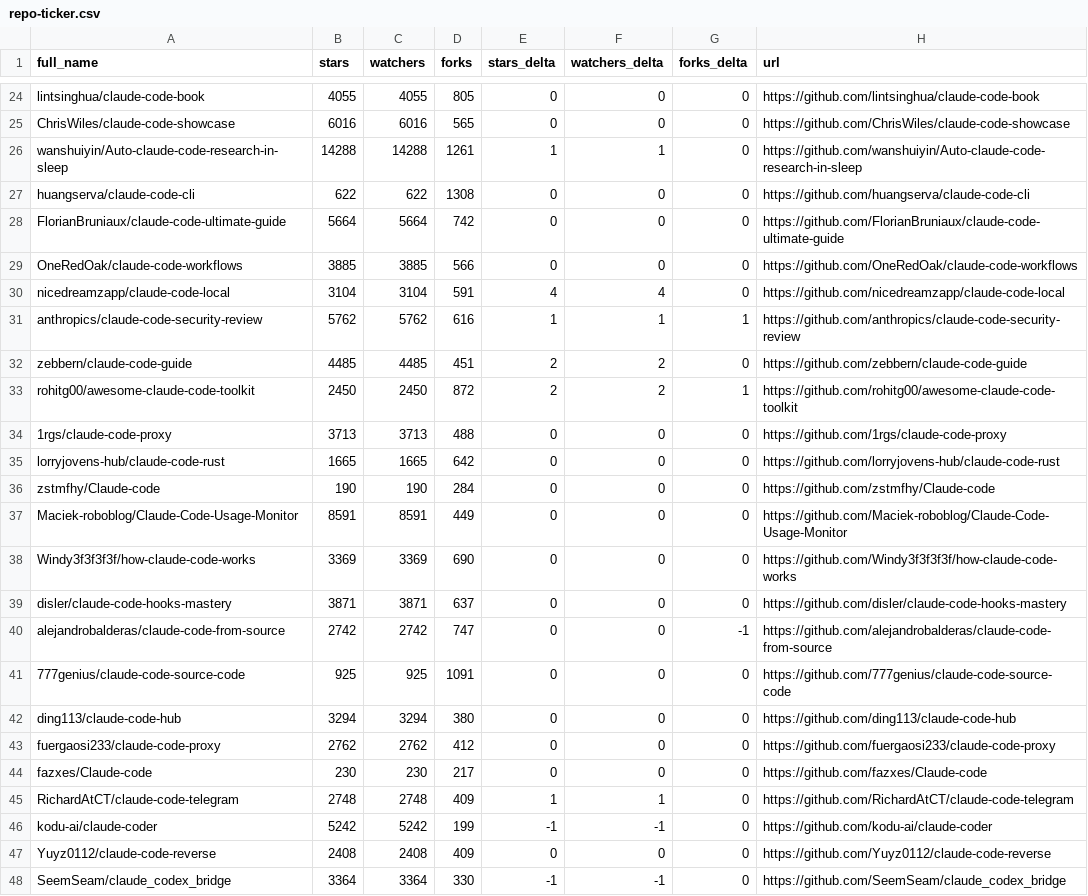
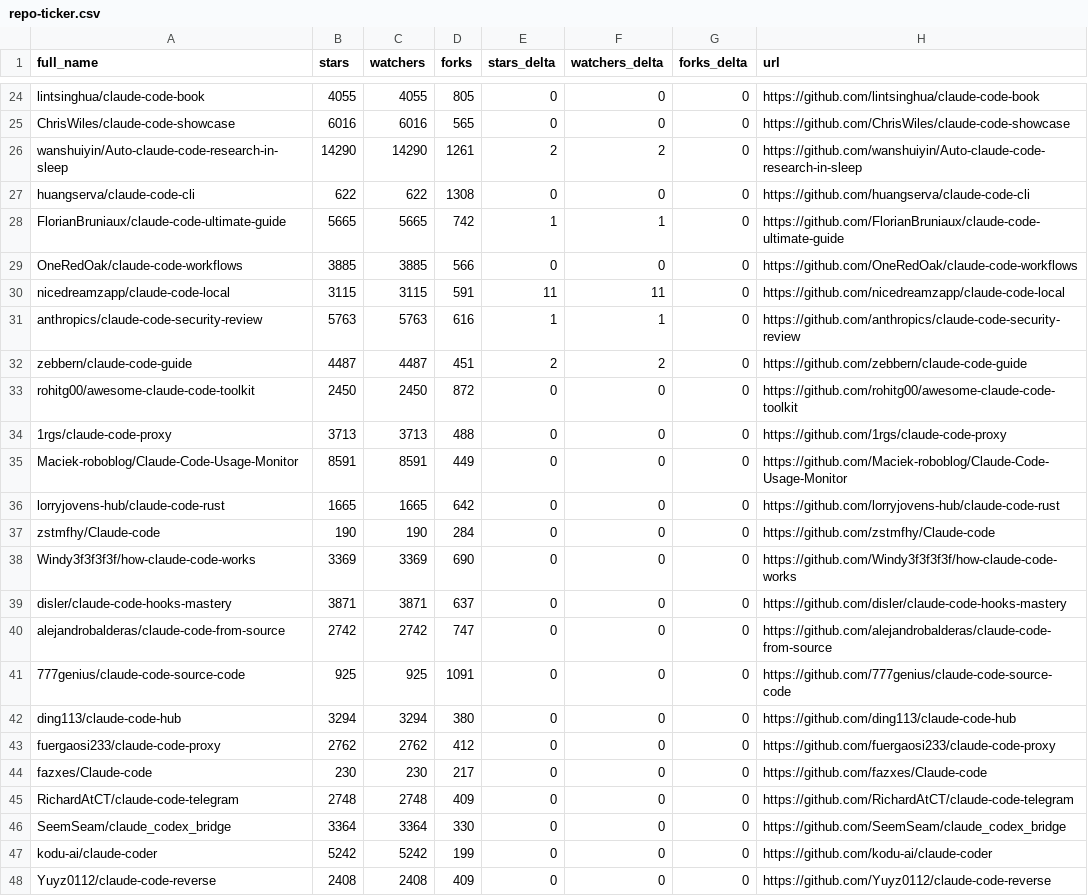
Before and after one commit to ljluestc/awesome-claude-code, a CSV file: data/repo-ticker.csv, drawn as a sheet; only a part is shown, gaps mark what is left out; the diff covers the shown part only.

```diff
--- a/data/repo-ticker.csv
+++ b/data/repo-ticker.csv
@@ -25,17 +25,17 @@ lintsinghua/claude-code-book,4055,4055,805,0,0,0,https://github.com/lintsinghua/
 ChrisWiles/claude-code-showcase,6016,6016,565,0,0,0,https://github.com/ChrisWiles/claude-code-showcase
-wanshuiyin/Auto-claude-code-research-in-sleep,14288,14288,1261,1,1,0,https://github.com/wanshuiyin/Auto-claude-code-research-in-sleep
+wanshuiyin/Auto-claude-code-research-in-sleep,14290,14290,1261,2,2,0,https://github.com/wanshuiyin/Auto-claude-code-research-in-sleep
 huangserva/claude-code-cli,622,622,1308,0,0,0,https://github.com/huangserva/claude-code-cli
-FlorianBruniaux/claude-code-ultimate-guide,5664,5664,742,0,0,0,https://github.com/FlorianBruniaux/claude-code-ultimate-guide
+FlorianBruniaux/claude-code-ultimate-guide,5665,5665,742,1,1,0,https://github.com/FlorianBruniaux/claude-code-ultimate-guide
 OneRedOak/claude-code-workflows,3885,3885,566,0,0,0,https://github.com/OneRedOak/claude-code-workflows
-nicedreamzapp/claude-code-local,3104,3104,591,4,4,0,https://github.com/nicedreamzapp/claude-code-local
-anthropics/claude-code-security-review,5762,5762,616,1,1,1,https://github.com/anthropics/claude-code-security-review
-zebbern/claude-code-guide,4485,4485,451,2,2,0,https://github.com/zebbern/claude-code-guide
-rohitg00/awesome-claude-code-toolkit,2450,2450,872,2,2,1,https://github.com/rohitg00/awesome-claude-code-toolkit
+nicedreamzapp/claude-code-local,3115,3115,591,11,11,0,https://github.com/nicedreamzapp/claude-code-local
+anthropics/claude-code-security-review,5763,5763,616,1,1,0,https://github.com/anthropics/claude-code-security-review
+zebbern/claude-code-guide,4487,4487,451,2,2,0,https://github.com/zebbern/claude-code-guide
+rohitg00/awesome-claude-code-toolkit,2450,2450,872,0,0,0,https://github.com/rohitg00/awesome-claude-code-toolkit
 1rgs/claude-code-proxy,3713,3713,488,0,0,0,https://github.com/1rgs/claude-code-proxy
+Maciek-roboblog/Claude-Code-Usage-Monitor,8591,8591,449,0,0,0,https://github.com/Maciek-roboblog/Claude-Code-Usage-Monitor
 lorryjovens-hub/claude-code-rust,1665,1665,642,0,0,0,https://github.com/lorryjovens-hub/claude-code-rust
 zstmfhy/Claude-code,190,190,284,0,0,0,https://github.com/zstmfhy/Claude-code
-Maciek-roboblog/Claude-Code-Usage-Monitor,8591,8591,449,0,0,0,https://github.com/Maciek-roboblog/Claude-Code-Usage-Monitor
 Windy3f3f3f3f/how-claude-code-works,3369,3369,690,0,0,0,https://github.com/Windy3f3f3f3f/how-claude-code-works
 disler/claude-code-hooks-mastery,3871,3871,637,0,0,0,https://github.com/disler/claude-code-hooks-mastery
-alejandrobalderas/claude-code-from-source,2742,2742,747,0,0,-1,https://github.com/alejandrobalderas/claude-code-from-source
+alejandrobalderas/claude-code-from-source,2742,2742,747,0,0,0,https://github.com/alejandrobalderas/claude-code-from-source
 777genius/claude-code-source-code,925,925,1091,0,0,0,https://github.com/777genius/claude-code-source-code
@@ -44,5 +44,5 @@ fuergaosi233/claude-code-proxy,2762,2762,412,0,0,0,https://github.com/fuergaosi2
 fazxes/Claude-code,230,230,217,0,0,0,https://github.com/fazxes/Claude-code
-RichardAtCT/claude-code-telegram,2748,2748,409,1,1,0,https://github.com/RichardAtCT/claude-code-telegram
-kodu-ai/claude-coder,5242,5242,199,-1,-1,0,https://github.com/kodu-ai/claude-coder
+RichardAtCT/claude-code-telegram,2748,2748,409,0,0,0,https://github.com/RichardAtCT/claude-code-telegram
+SeemSeam/claude_codex_bridge,3364,3364,330,0,0,0,https://github.com/SeemSeam/claude_codex_bridge
+kodu-ai/claude-coder,5242,5242,199,0,0,0,https://github.com/kodu-ai/claude-coder
 Yuyz0112/claude-code-reverse,2408,2408,409,0,0,0,https://github.com/Yuyz0112/claude-code-reverse
-SeemSeam/claude_codex_bridge,3364,3364,330,-1,-1,0,https://github.com/SeemSeam/claude_codex_bridge
```
Also changed, not shown: 2 added rows, 2 removed rows, 1 moved row and 119 edited cells elsewhere in this file, 2 other files.
